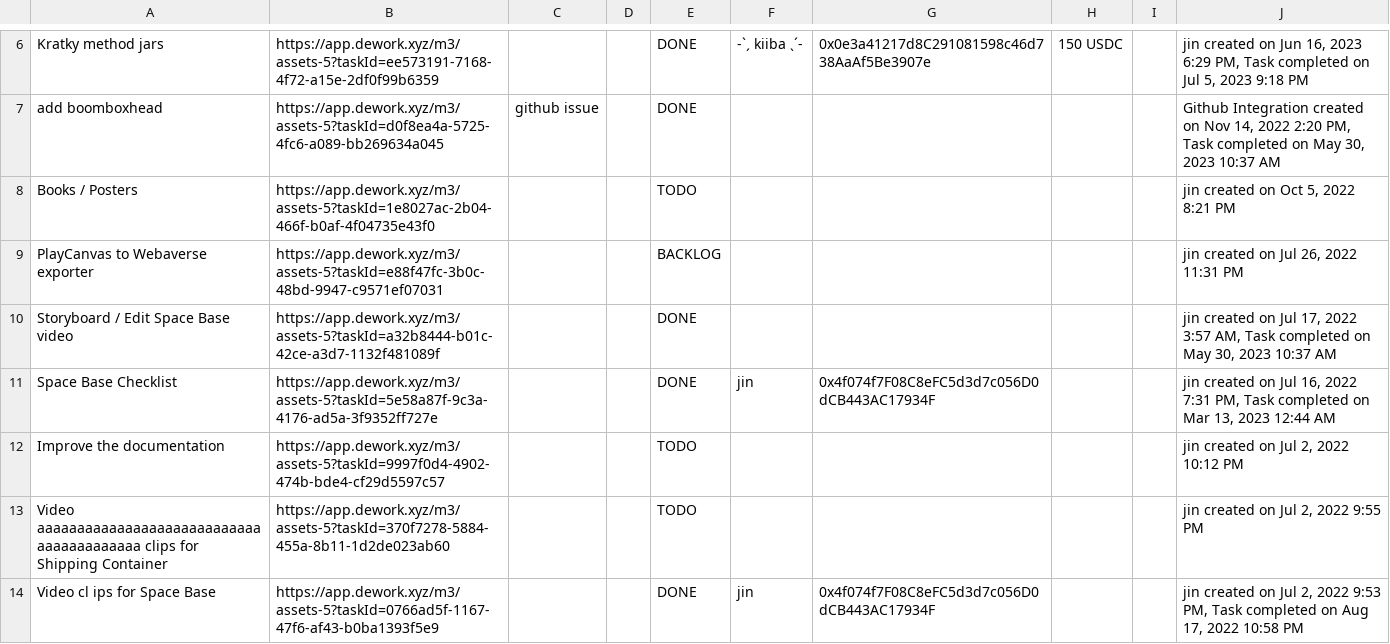
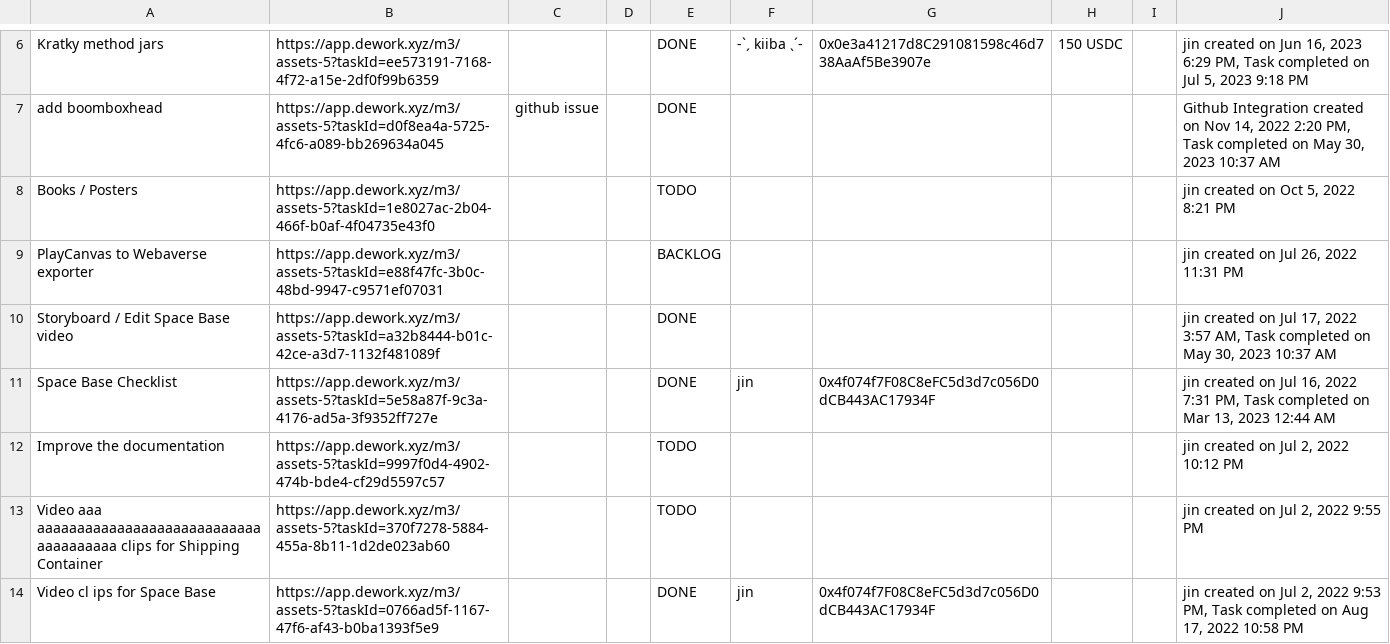
Before and after one commit to madjin/bounty-board, a CSV file: bounties/Home Space-tasks-list.csv, drawn as a sheet; only a part is shown, gaps mark what is left out.

Commit message:
Update Home Space-tasks-list.csv

```diff
--- a/bounties/Home Space-tasks-list.csv
+++ b/bounties/Home Space-tasks-list.csv
@@ -12,3 +12,3 @@
 "Improve the  documentation","https://app.dework.xyz/m3/assets-5?taskId=9997f0d4-4902-474b-bde4-cf29d5597c57","","","TODO","","","","","jin created on Jul 2, 2022 10:12 PM"
-"Video  aaaaaaaaaaaaaaaaaaaaaaaaaaaaaaaaaaaaaaaaa clips for Shipping Container","https://app.dework.xyz/m3/assets-5?taskId=370f7278-5884-455a-8b11-1d2de023ab60","","","TODO","","","","","jin created on Jul 2, 2022 9:55 PM"
+"Video  aaa aaaaaaaaaaaaaaaaaaaaaaaaaaaaaaaaaaaaaa clips for Shipping Container","https://app.dework.xyz/m3/assets-5?taskId=370f7278-5884-455a-8b11-1d2de023ab60","","","TODO","","","","","jin created on Jul 2, 2022 9:55 PM"
 "Video cl ips  for   Space Base","https://app.dework.xyz/m3/assets-5?taskId=0766ad5f-1167-47f6-af43-b0ba1393f5e9","","","DONE","jin","0x4f074f7F08C8eFC5d3d7c056D0dCB443AC17934F","","","jin created on Jul 2, 2022 9:53 PM, Task completed on Aug 17, 2022 10:58 PM"
```
